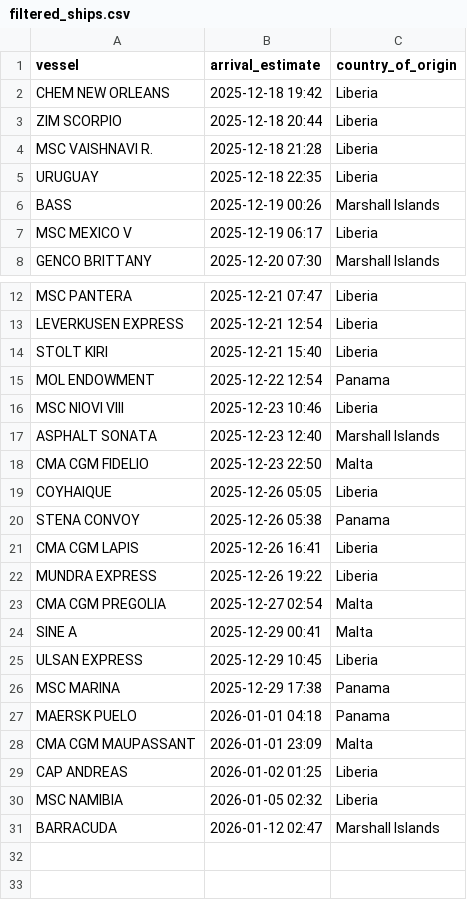
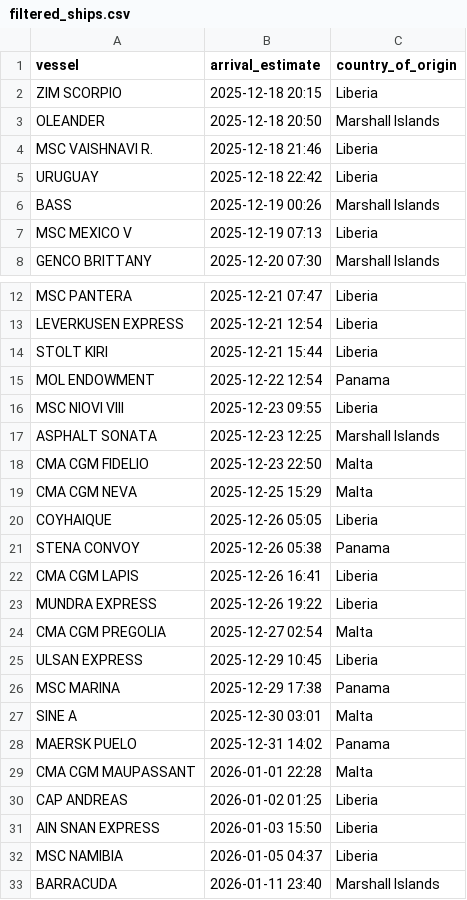
Before and after one commit to natalierjonas/FOC_NYC, a CSV file: filtered_ships.csv, drawn as a sheet; only a part is shown, gaps mark what is left out.

```diff
--- a/filtered_ships.csv
+++ b/filtered_ships.csv
@@ -1,8 +1,8 @@
 vessel,arrival_estimate,country_of_origin
-CHEM NEW ORLEANS,2025-12-18 19:42,Liberia
-ZIM SCORPIO,2025-12-18 20:44,Liberia
-MSC VAISHNAVI R.,2025-12-18 21:28,Liberia
-URUGUAY,2025-12-18 22:35,Liberia
+ZIM SCORPIO,2025-12-18 20:15,Liberia
+OLEANDER,2025-12-18 20:50,Marshall Islands
+MSC VAISHNAVI R.,2025-12-18 21:46,Liberia
+URUGUAY,2025-12-18 22:42,Liberia
 BASS,2025-12-19 00:26,Marshall Islands
-MSC MEXICO V,2025-12-19 06:17,Liberia
+MSC MEXICO V,2025-12-19 07:13,Liberia
 GENCO BRITTANY,2025-12-20 07:30,Marshall Islands
@@ -13,7 +13,8 @@ MSC PANTERA,2025-12-21 07:47,Liberia
 LEVERKUSEN EXPRESS,2025-12-21 12:54,Liberia
-STOLT KIRI,2025-12-21 15:40,Liberia
+STOLT KIRI,2025-12-21 15:44,Liberia
 MOL ENDOWMENT,2025-12-22 12:54,Panama
-MSC NIOVI VIII,2025-12-23 10:46,Liberia
-ASPHALT SONATA,2025-12-23 12:40,Marshall Islands
+MSC NIOVI VIII,2025-12-23 09:55,Liberia
+ASPHALT SONATA,2025-12-23 12:25,Marshall Islands
 CMA CGM FIDELIO,2025-12-23 22:50,Malta
+CMA CGM NEVA,2025-12-25 15:29,Malta
 COYHAIQUE,2025-12-26 05:05,Liberia
@@ -23,9 +24,10 @@ MUNDRA EXPRESS,2025-12-26 19:22,Liberia
 CMA CGM PREGOLIA,2025-12-27 02:54,Malta
-SINE A,2025-12-29 00:41,Malta
 ULSAN EXPRESS,2025-12-29 10:45,Liberia
 MSC MARINA,2025-12-29 17:38,Panama
-MAERSK PUELO,2026-01-01 04:18,Panama
-CMA CGM MAUPASSANT,2026-01-01 23:09,Malta
+SINE A,2025-12-30 03:01,Malta
+MAERSK PUELO,2025-12-31 14:02,Panama
+CMA CGM MAUPASSANT,2026-01-01 22:28,Malta
 CAP ANDREAS,2026-01-02 01:25,Liberia
-MSC NAMIBIA,2026-01-05 02:32,Liberia
-BARRACUDA,2026-01-12 02:47,Marshall Islands
+AIN SNAN EXPRESS,2026-01-03 15:50,Liberia
+MSC NAMIBIA,2026-01-05 04:37,Liberia
+BARRACUDA,2026-01-11 23:40,Marshall Islands
```
Also changed, not shown: ships_estimates_fixed.csv.
